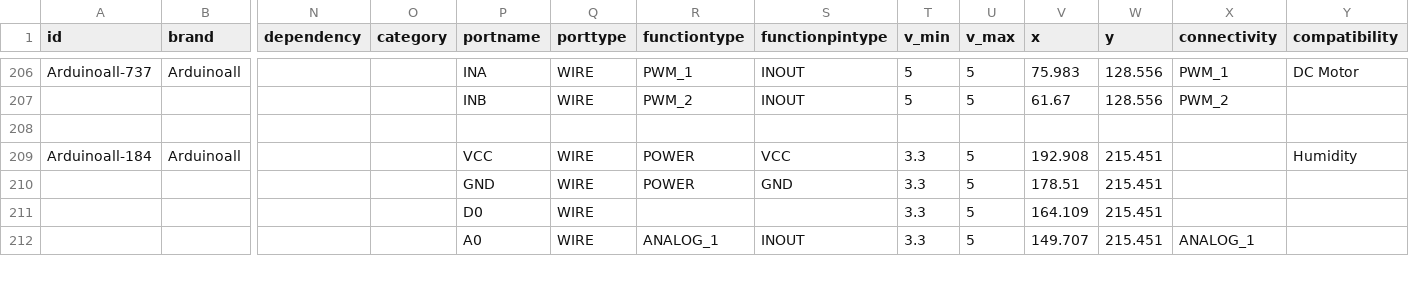
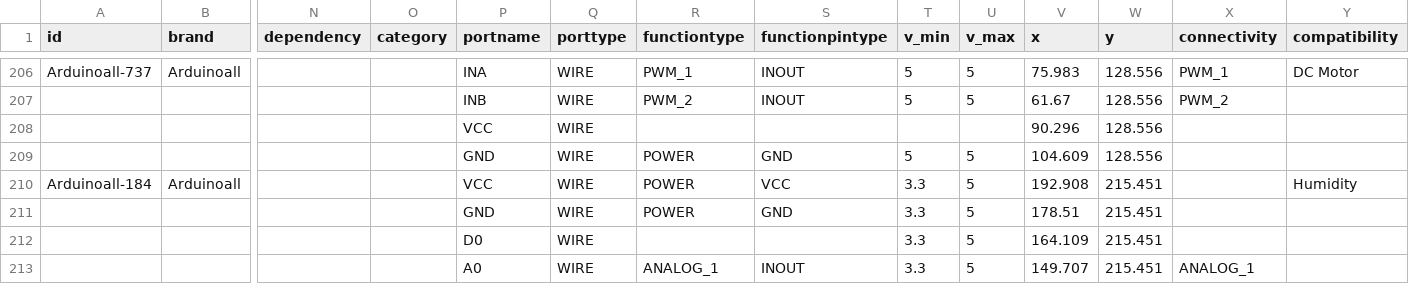
Before and after one commit to InGarage/MakerPlayGround_Library, a CSV file: newscript/actualdevice.csv, drawn as a sheet; only a part is shown, gaps mark what is left out; rows hold the shown columns only; the diff names each change by its address in the sheet, - before the commit and + after, or states it on an @@ line.

Commit message:
connect motor driver GND to Arduino GND

```diff
--- a/newscript/actualdevice.csv
+++ b/newscript/actualdevice.csv
-P208 (portname): (empty)
+P208 (portname): VCC
-Q208 (porttype): (empty)
+Q208 (porttype): WIRE
-V208 (x): (empty)
+V208 (x): 90.296
-W208 (y): (empty)
+W208 (y): 128.556
+row 209:  |  |  |  | GND | WIRE | POWER | GND | 5 | 5 | 104.609 | 128.556
```
Also changed, not shown: 1 other file.
